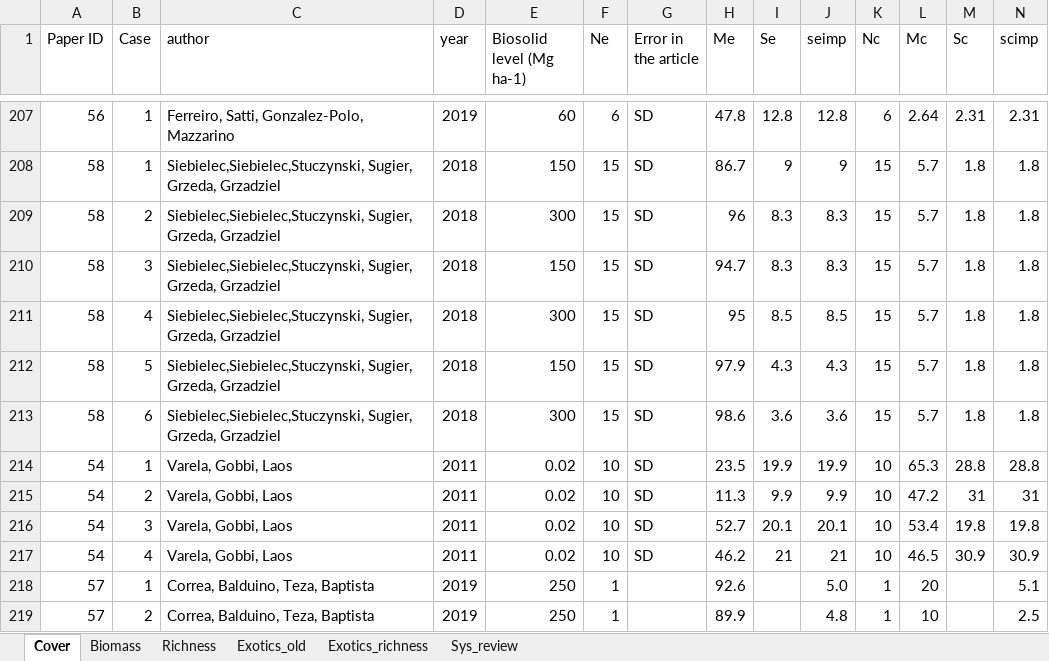
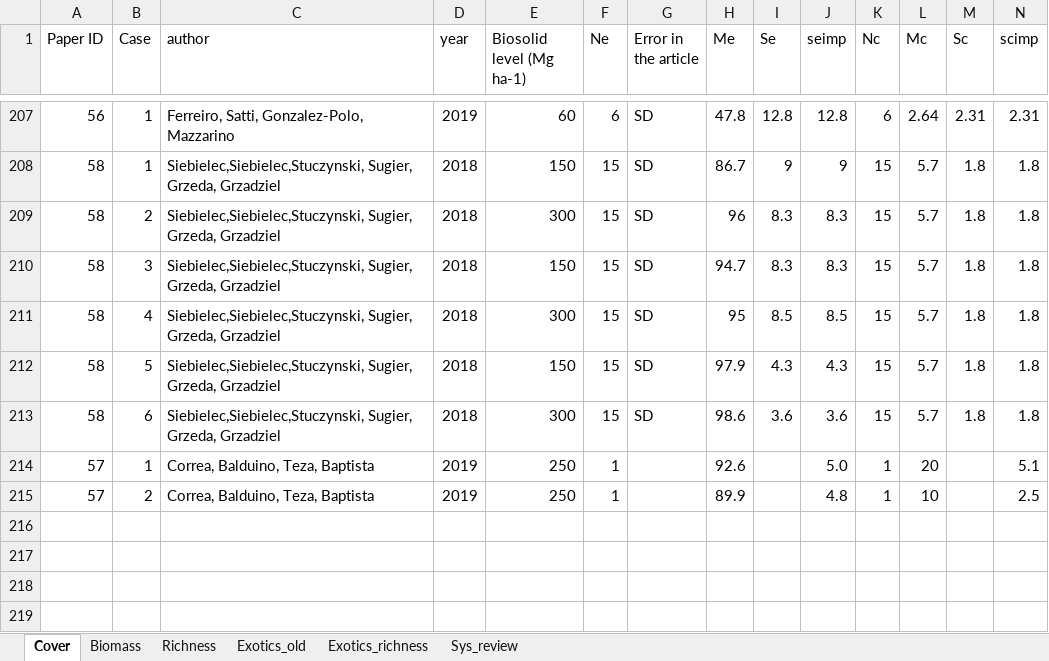
Before and after one commit to ploughel/Grassland-restoration-with-biosolids, an Excel workbook: data_sheets.xlsx, sheet Cover, drawn as a sheet; only a part is shown, gaps mark what is left out; values as stored, in another font and other column widths than the file's, no borders; rows hold the shown columns only; the diff names each change by its address in the sheet, - before the commit and + after, or states it on an @@ line.

Commit message:
Update data_sheets.xlsx

```diff
--- a/data_sheets.xlsx (sheet Cover)
+++ b/data_sheets.xlsx (sheet Cover)
-row 214: 54 | 1 | Varela, Gobbi, Laos | 2011 | 0.02 | 10 | SD | 23.5 | 19.9 | 19.9 | 10 | 65.3 | 28.8 | 28.8
-row 215: 54 | 2 | Varela, Gobbi, Laos | 2011 | 0.02 | 10 | SD | 11.3 | 9.9 | 9.9 | 10 | 47.2 | 31 | 31
-row 216: 54 | 3 | Varela, Gobbi, Laos | 2011 | 0.02 | 10 | SD | 52.7 | 20.1 | 20.1 | 10 | 53.4 | 19.8 | 19.8
-row 217: 54 | 4 | Varela, Gobbi, Laos | 2011 | 0.02 | 10 | SD | 46.2 | 21 | 21 | 10 | 46.5 | 30.9 | 30.9
```
Also changed, not shown: sheet Exotics_old.
